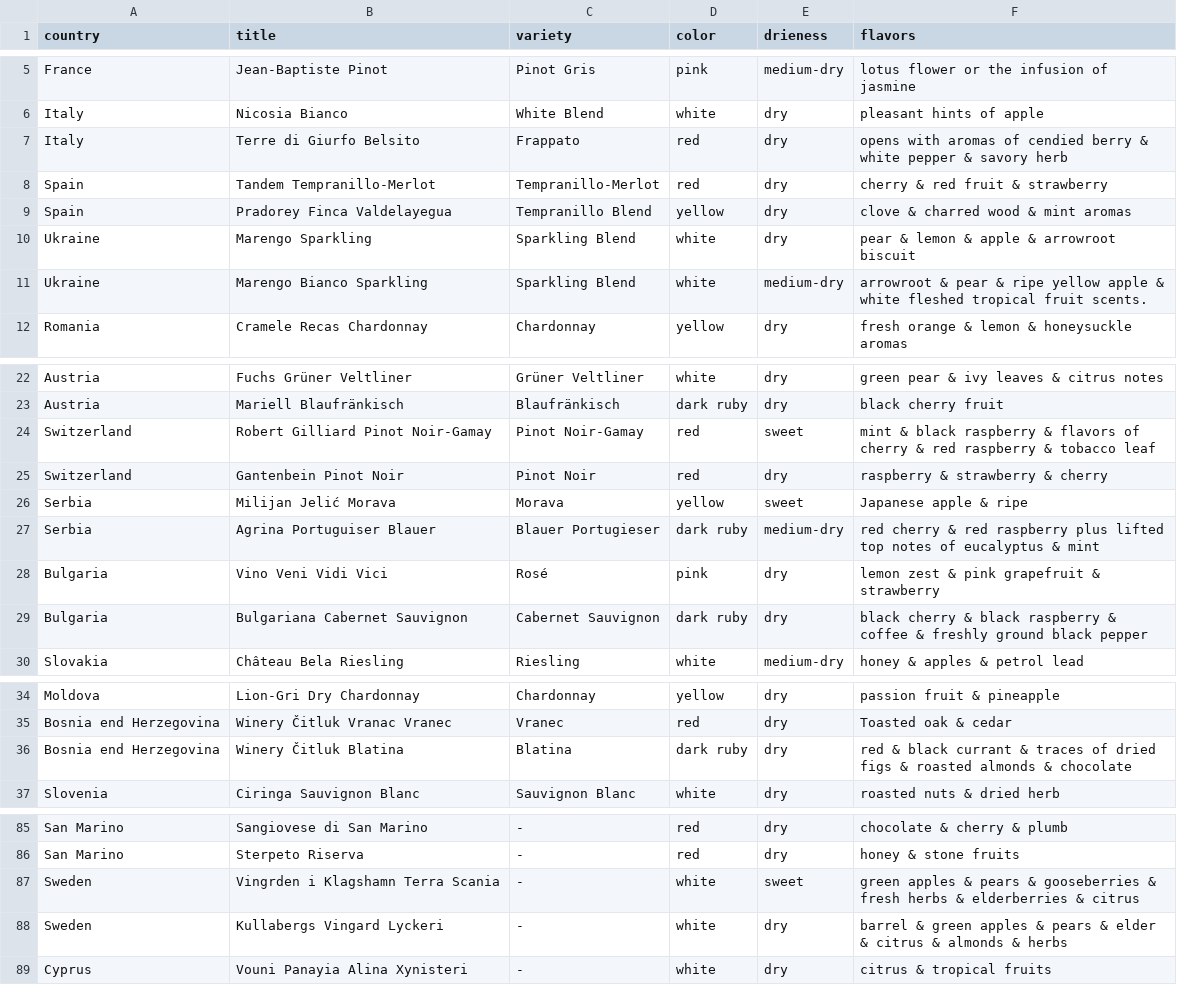
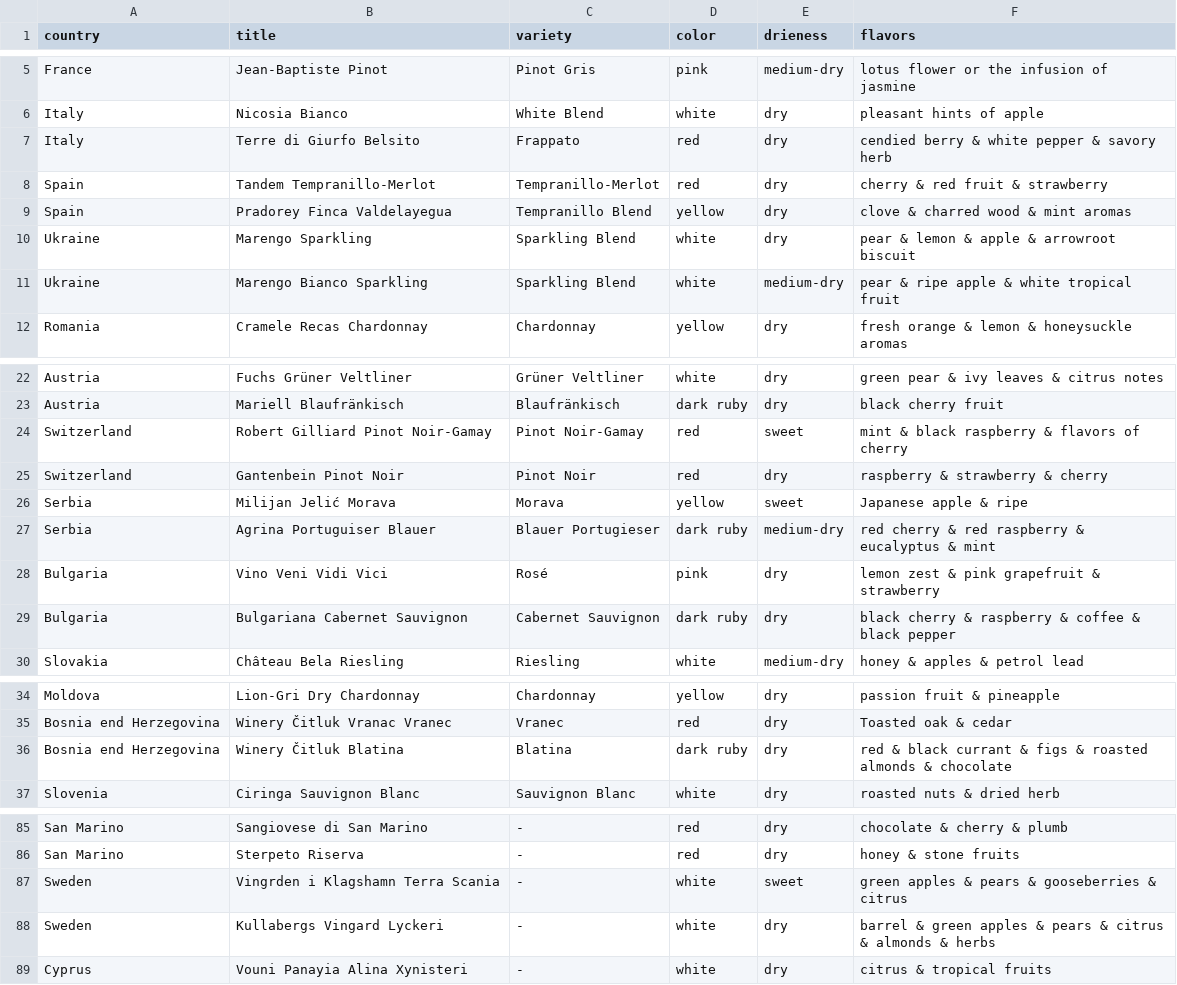
Before and after one commit to Ok-ss/Loza_Team, a CSV file: wine.csv, drawn as a sheet; only a part is shown, gaps mark what is left out.

Commit message:
shortened (test)

```diff
--- a/wine.csv
+++ b/wine.csv
@@ -6,3 +6,3 @@ France,Jean-Baptiste Pinot,Pinot Gris,pink,medium-dry,lotus flower or the infusi
 Italy,Nicosia Bianco,White Blend,white,dry,pleasant hints of apple
-Italy,Terre di Giurfo Belsito,Frappato,red,dry,opens with aromas of cendied berry & white pepper & savory herb
+Italy,Terre di Giurfo Belsito,Frappato,red,dry,cendied berry & white pepper & savory herb
 Spain,Tandem Tempranillo-Merlot,Tempranillo-Merlot,red,dry,cherry & red fruit & strawberry
@@ -10,3 +10,3 @@ Spain,Pradorey Finca Valdelayegua,Tempranillo Blend,yellow,dry,clove & charred w
 Ukraine,Marengo Sparkling,Sparkling Blend,white,dry,pear & lemon & apple & arrowroot biscuit
-Ukraine,Marengo Bianco Sparkling,Sparkling Blend,white,medium-dry,arrowroot & pear & ripe yellow apple & white fleshed tropical fruit scents.
+Ukraine,Marengo Bianco Sparkling,Sparkling Blend,white,medium-dry,pear & ripe apple & white tropical fruit
 Romania,Cramele Recas Chardonnay,Chardonnay,yellow,dry,fresh orange & lemon & honeysuckle aromas
@@ -23,8 +23,8 @@ Austria,Fuchs Grüner Veltliner,Grüner Veltliner,white,dry,green pear & ivy lea
 Austria,Mariell Blaufränkisch,Blaufränkisch,dark ruby,dry,black cherry fruit
-Switzerland,Robert Gilliard Pinot Noir-Gamay,Pinot Noir-Gamay,red,sweet,mint & black raspberry & flavors of cherry & red raspberry & tobacco leaf
+Switzerland,Robert Gilliard Pinot Noir-Gamay,Pinot Noir-Gamay,red,sweet,mint & black raspberry & flavors of cherry
 Switzerland,Gantenbein Pinot Noir,Pinot Noir,red,dry,raspberry & strawberry & cherry
 Serbia,Milijan Jelić Morava,Morava,yellow,sweet,Japanese apple & ripe
-Serbia,Agrina Portuguiser Blauer ,Blauer Portugieser,dark ruby,medium-dry,red cherry & red raspberry plus lifted top notes of eucalyptus & mint
+Serbia,Agrina Portuguiser Blauer ,Blauer Portugieser,dark ruby,medium-dry,red cherry & red raspberry & eucalyptus & mint
 Bulgaria,Vino Veni Vidi Vici,Rosé,pink,dry,lemon zest & pink grapefruit & strawberry
-Bulgaria,Bulgariana Cabernet Sauvignon,Cabernet Sauvignon,dark ruby,dry,black cherry & black raspberry & coffee & freshly ground black pepper
+Bulgaria,Bulgariana Cabernet Sauvignon,Cabernet Sauvignon,dark ruby,dry,black cherry & raspberry & coffee & black pepper
 Slovakia,Château Bela Riesling,Riesling,white,medium-dry,honey & apples & petrol lead
@@ -35,3 +35,3 @@ Moldova,Lion-Gri Dry Chardonnay,Chardonnay,yellow,dry,passion fruit & pineapple
 Bosnia end Herzegovina,Winery Čitluk Vranac Vranec,Vranec,red,dry,Toasted oak & cedar
-Bosnia end Herzegovina,Winery Čitluk Blatina,Blatina,dark ruby,dry,red & black currant & traces of dried figs & roasted almonds & chocolate
+Bosnia end Herzegovina,Winery Čitluk Blatina,Blatina,dark ruby,dry,red & black currant & figs & roasted almonds & chocolate
 Slovenia,Ciringa Sauvignon Blanc,Sauvignon Blanc,white,dry,roasted nuts & dried herb
@@ -86,4 +86,4 @@ San Marino,Sangiovese di San Marino,-,red,dry,chocolate & cherry & plumb
 San Marino,Sterpeto Riserva,-,red,dry,honey & stone fruits
-Sweden,Vingrden i Klagshamn Terra Scania,-,white,sweet,green apples & pears & gooseberries & fresh herbs & elderberries & citrus
-Sweden,Kullabergs Vingard Lyckeri,-,white,dry,barrel & green apples & pears & elder & citrus & almonds & herbs
+Sweden,Vingrden i Klagshamn Terra Scania,-,white,sweet,green apples & pears & gooseberries & citrus
+Sweden,Kullabergs Vingard Lyckeri,-,white,dry,barrel & green apples & pears & citrus & almonds & herbs
 Cyprus,Vouni Panayia Alina Xynisteri,-,white,dry,citrus & tropical fruits
```
